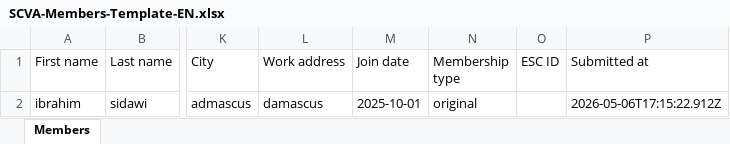
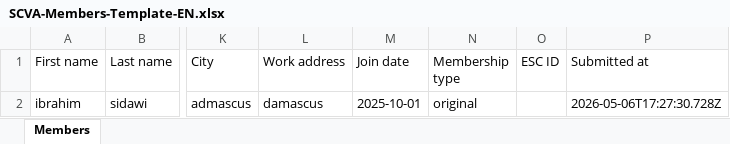
Before and after one commit to ibrahims78/SCVA-Member-Registry_V2, an Excel workbook: docs/form_by_n8n/SCVA-Members-Template-EN.xlsx, sheet Members, drawn as a sheet; only a part is shown, gaps mark what is left out; values as stored, in another font and other column widths than the file's, no borders; the diff names each change by its address in the sheet, - before the commit and + after, or states it on an @@ line.

```diff
--- a/docs/form_by_n8n/SCVA-Members-Template-EN.xlsx (sheet Members)
+++ b/docs/form_by_n8n/SCVA-Members-Template-EN.xlsx (sheet Members)
-P2 (Submitted at): 2026-05-06T17:15:22.912Z
+P2 (Submitted at): 2026-05-06T17:27:30.728Z
```
Also changed, not shown: 1 other file.
